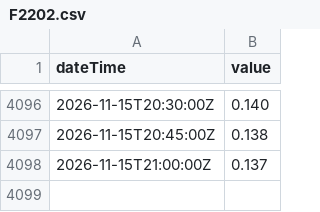
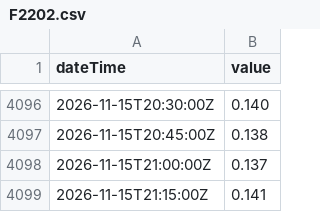
Before and after one commit to bengtgale/ure-levels, a CSV file: data/F2202.csv, drawn as a sheet; only a part is shown, gaps mark what is left out; the diff names each change by its address in the sheet, - before the commit and + after, or states it on an @@ line.

```diff
--- a/data/F2202.csv
+++ b/data/F2202.csv
+row 4099: 2026-11-15T21:15:00Z | 0.141
```
Also changed, not shown: data/F2206.csv, data/L2200.csv, 6 other files.
